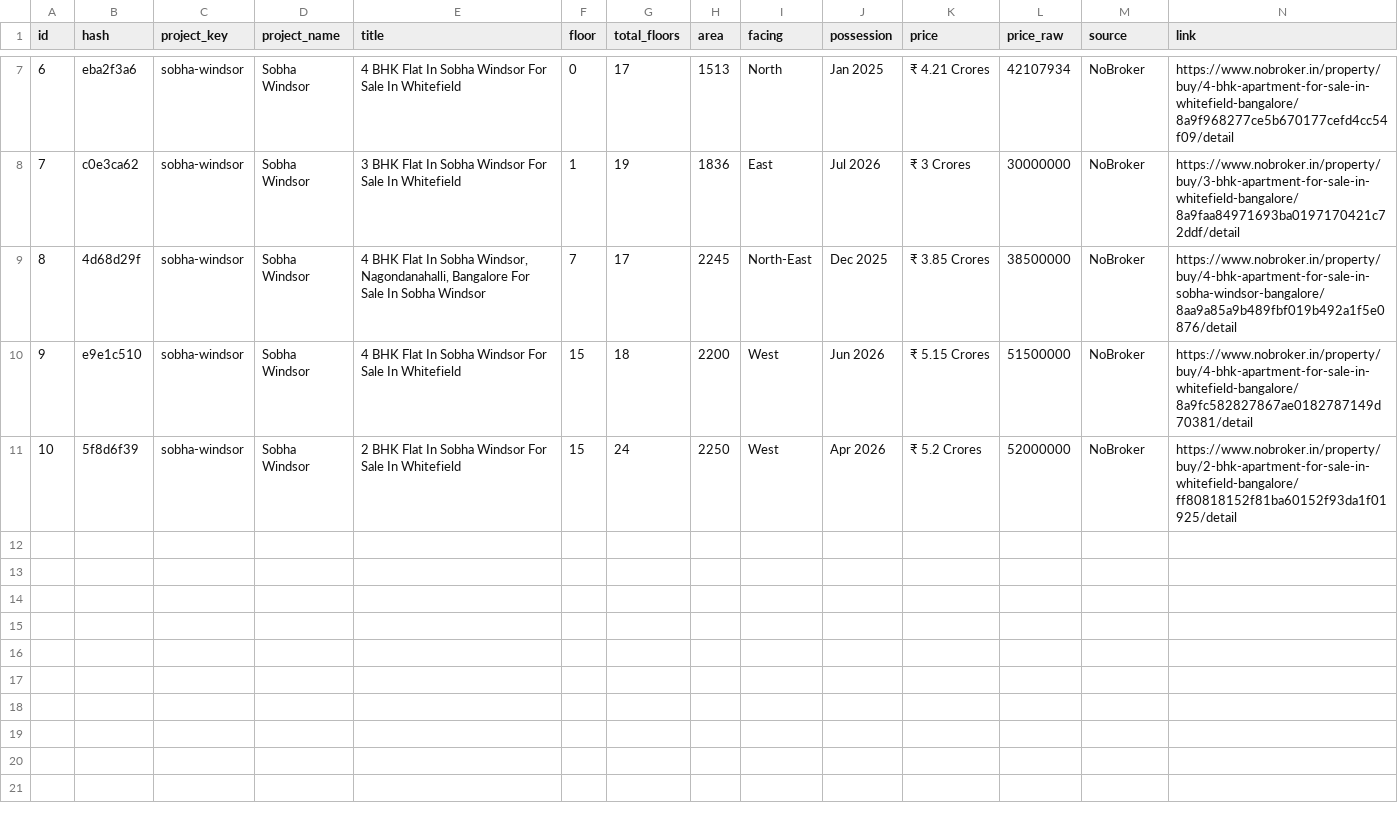
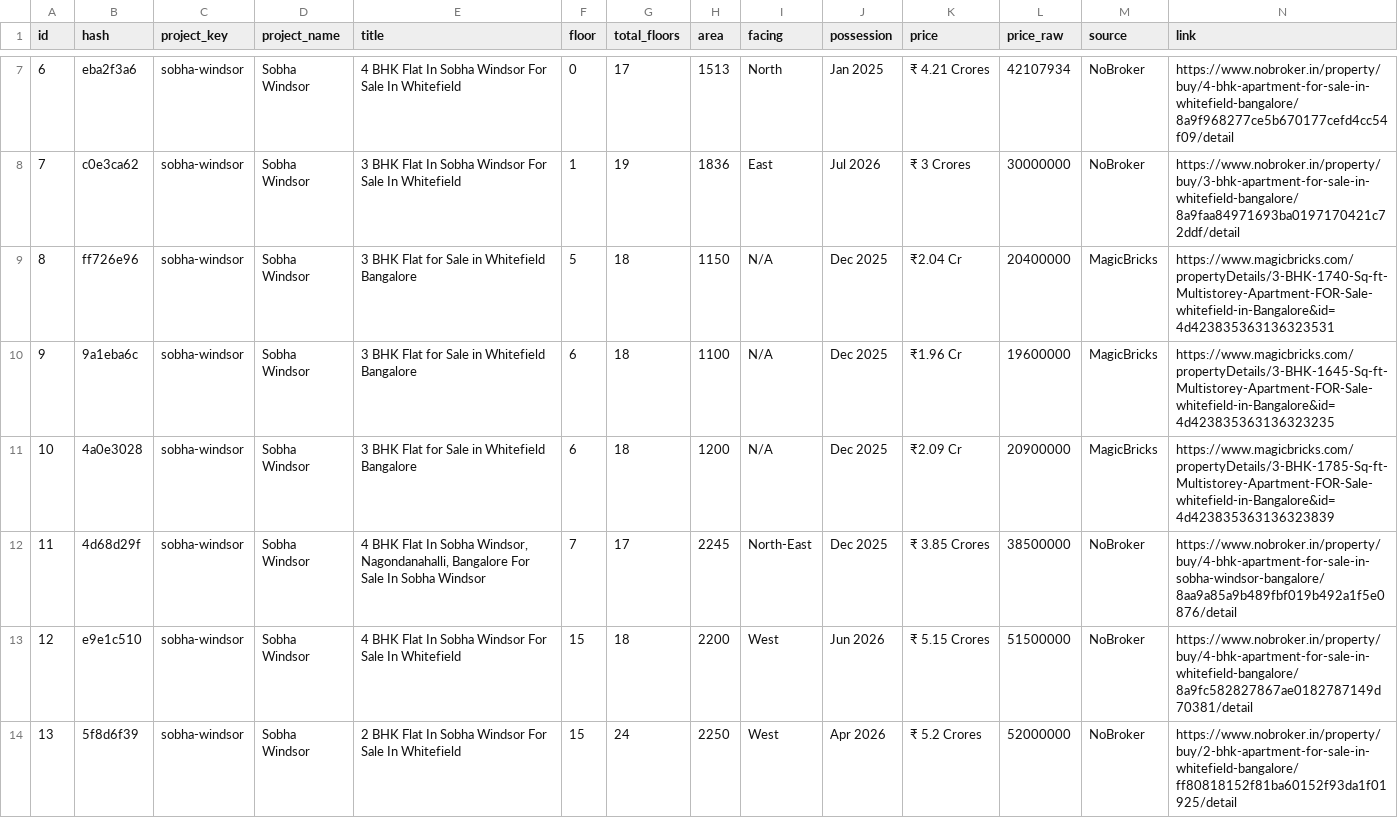
Before and after one commit to indianquant/sobha-neopolis-tracker, a CSV file: data/sobha_windsor_listings.csv, drawn as a sheet; only a part is shown, gaps mark what is left out; addresses are those after the commit; rows hold the shown columns only; the diff names each change by its address in the sheet, - before the commit and + after, or states it on an @@ line.

```diff
--- a/data/sobha_windsor_listings.csv
+++ b/data/sobha_windsor_listings.csv
+row 9: 8 | ff726e96 | sobha-windsor | Sobha Windsor | 3 BHK Flat for Sale in Whitefield Bangalore | 5 | 18 | 1150 | N/A | Dec 2025 | ₹2.04 Cr | 20400000 | MagicBricks | https://www.magicbricks.com/propertyDetails/3-BHK-1740-Sq-ft-Multistorey-Apartment-FOR-Sale-whitefield-in-Bangalore&id=4d423835363136323531
+row 10: 9 | 9a1eba6c | sobha-windsor | Sobha Windsor | 3 BHK Flat for Sale in Whitefield Bangalore | 6 | 18 | 1100 | N/A | Dec 2025 | ₹1.96 Cr | 19600000 | MagicBricks | https://www.magicbricks.com/propertyDetails/3-BHK-1645-Sq-ft-Multistorey-Apartment-FOR-Sale-whitefield-in-Bangalore&id=4d423835363136323235
+row 11: 10 | 4a0e3028 | sobha-windsor | Sobha Windsor | 3 BHK Flat for Sale in Whitefield Bangalore | 6 | 18 | 1200 | N/A | Dec 2025 | ₹2.09 Cr | 20900000 | MagicBricks | https://www.magicbricks.com/propertyDetails/3-BHK-1785-Sq-ft-Multistorey-Apartment-FOR-Sale-whitefield-in-Bangalore&id=4d423835363136323839
@@ column A (id) renumbered from row 12 down @@
```
Also changed, not shown: data/sobha_neopolis_listings.csv, data/sobha_royal_pavilion_listings.csv, 18 other files.
